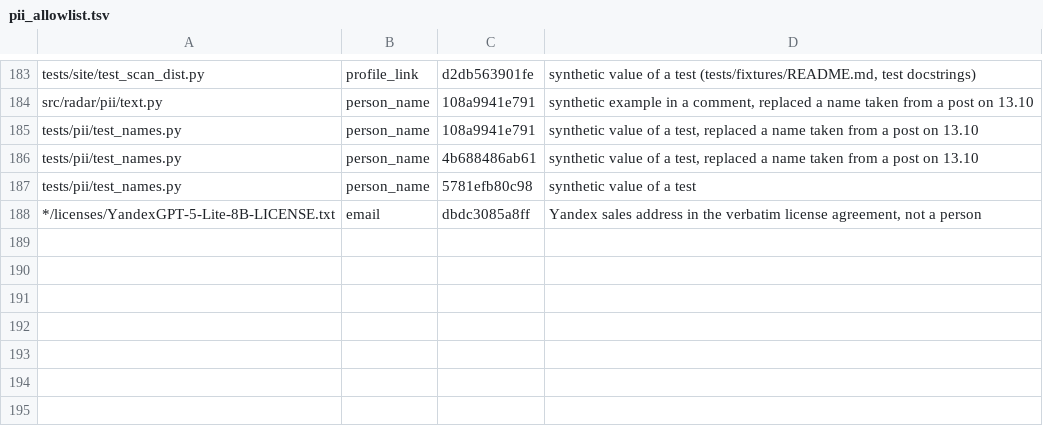
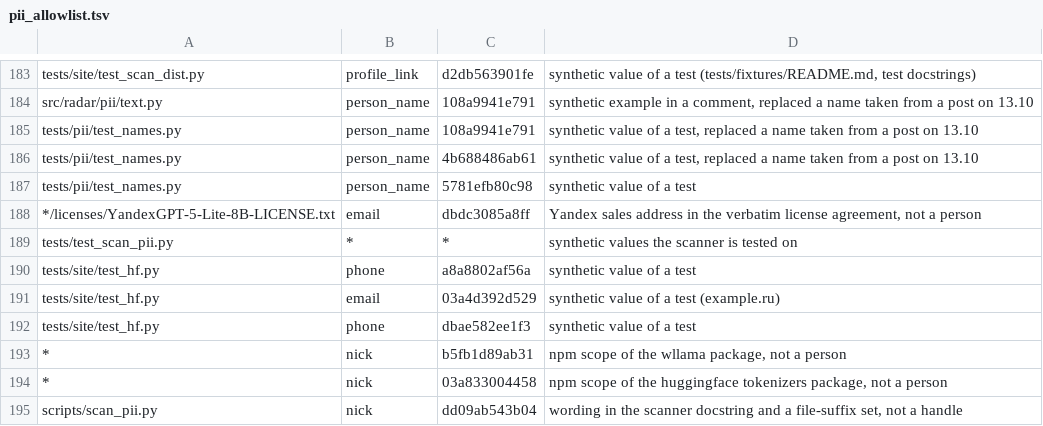
Before and after one commit to alekseevpavel04/ru-it-jobs-radar, a TSV file: scripts/pii_allowlist.tsv, drawn as a sheet; only a part is shown, gaps mark what is left out.

Commit message:
Keep result keys, npm scopes and vendored code out of the PII scan findings

```diff
--- a/scripts/pii_allowlist.tsv
+++ b/scripts/pii_allowlist.tsv
@@ -188 +188,8 @@ tests/pii/test_names.py	person_name	5781efb80c98	synthetic value of a test
 */licenses/YandexGPT-5-Lite-8B-LICENSE.txt	email	dbdc3085a8ff	Yandex sales address in the verbatim license agreement, not a person
+tests/test_scan_pii.py	*	*	synthetic values the scanner is tested on
+tests/site/test_hf.py	phone	a8a8802af56a	synthetic value of a test
+tests/site/test_hf.py	email	03a4d392d529	synthetic value of a test (example.ru)
+tests/site/test_hf.py	phone	dbae582ee1f3	synthetic value of a test
+*	nick	b5fb1d89ab31	npm scope of the wllama package, not a person
+*	nick	03a833004458	npm scope of the huggingface tokenizers package, not a person
+scripts/scan_pii.py	nick	dd09ab543b04	wording in the scanner docstring and a file-suffix set, not a handle
```
Also changed, not shown: 1 other file.
